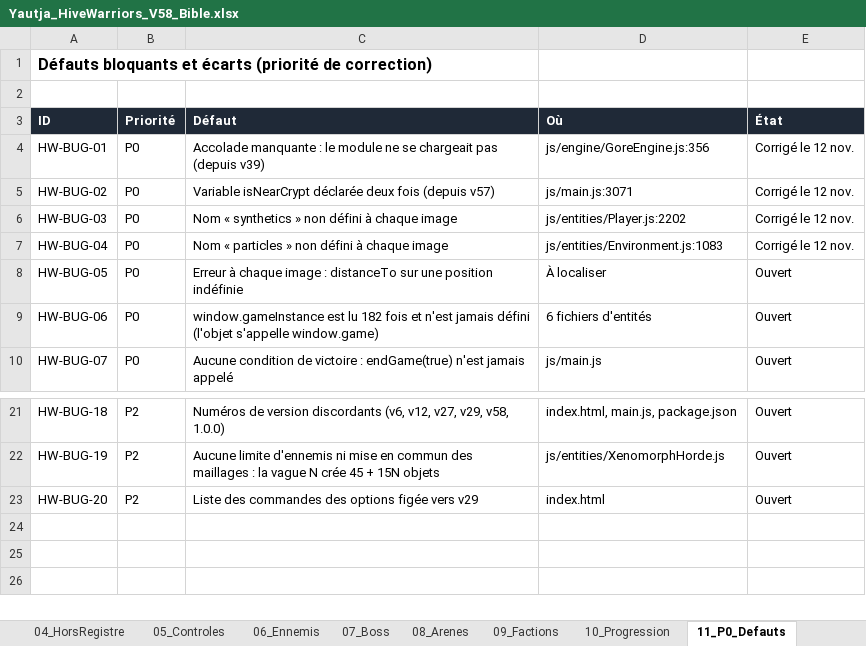
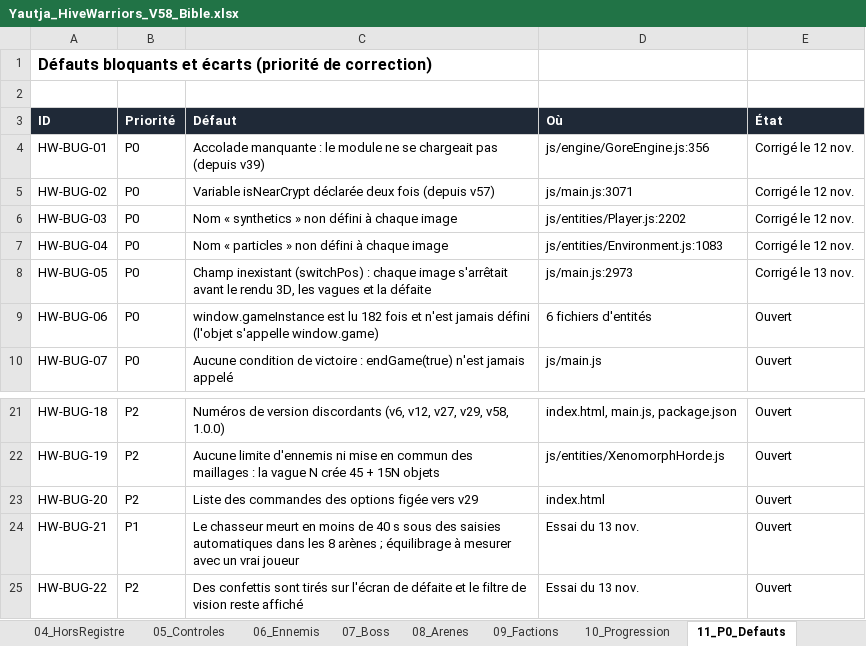
Before and after one commit to darknigthmare/Yautja-hive-warriors, an Excel workbook: design/Yautja_HiveWarriors_V58_Bible.xlsx, sheet 11_P0_Defauts, drawn as a sheet; only a part is shown, gaps mark what is left out; values as stored, in another font and other column widths than the file's, no borders; the diff names each change by its address in the sheet, - before the commit and + after, or states it on an @@ line.

```diff
--- a/design/Yautja_HiveWarriors_V58_Bible.xlsx (sheet 11_P0_Defauts)
+++ b/design/Yautja_HiveWarriors_V58_Bible.xlsx (sheet 11_P0_Defauts)
-C8 (Défaut): Erreur à chaque image : distanceTo sur une position indéfinie
+C8 (Défaut): Champ inexistant (switchPos) : chaque image s'arrêtait avant le rendu 3D, les vagues et la défaite
-D8 (Où): À localiser
+D8 (Où): js/main.js:2973
-E8 (État): Ouvert
+E8 (État): Corrigé le 13 nov.
+row 24: HW-BUG-21 | P1 | Le chasseur meurt en moins de 40 s sous des saisies automatiques dans les 8 arènes ; équilibrage à mesurer avec un vrai joueur | Essai du 13 nov. | Ouvert
+row 25: HW-BUG-22 | P2 | Des confettis sont tirés sur l'écran de défaite et le filtre de vision reste affiché | Essai du 13 nov. | Ouvert
```
Also changed, not shown: sheet 00_Synthese, sheet 14_Sources, sheet 05_Controles, sheet 01_Decisions, 5 other files.
